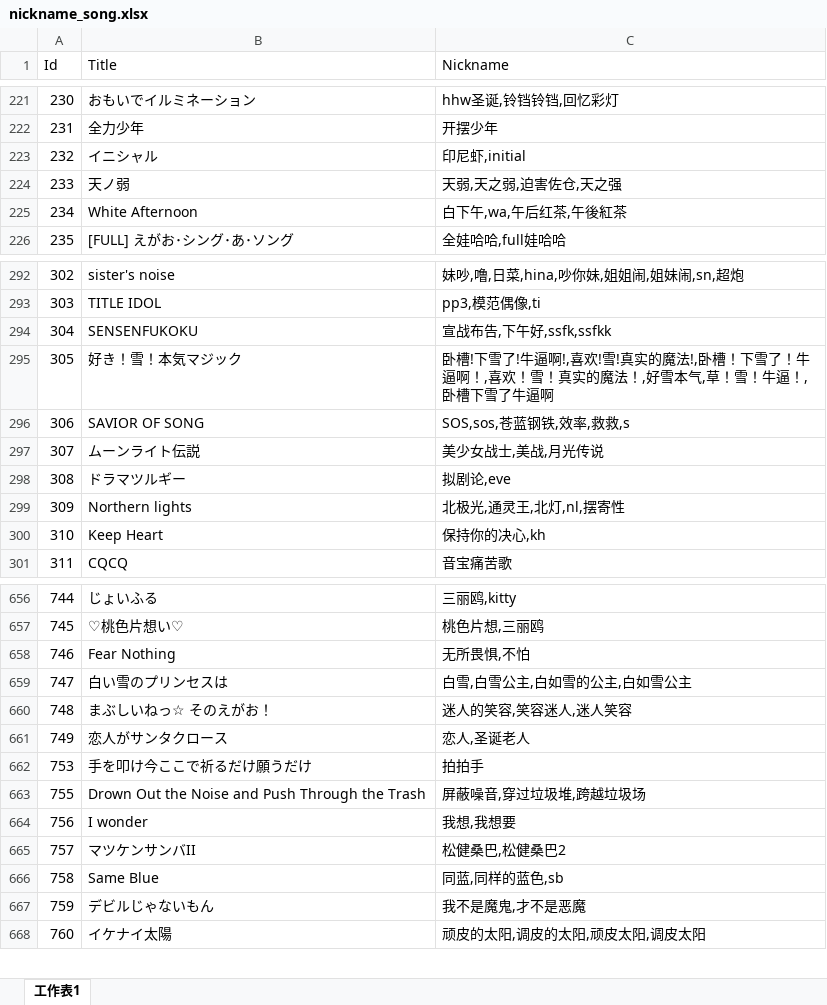
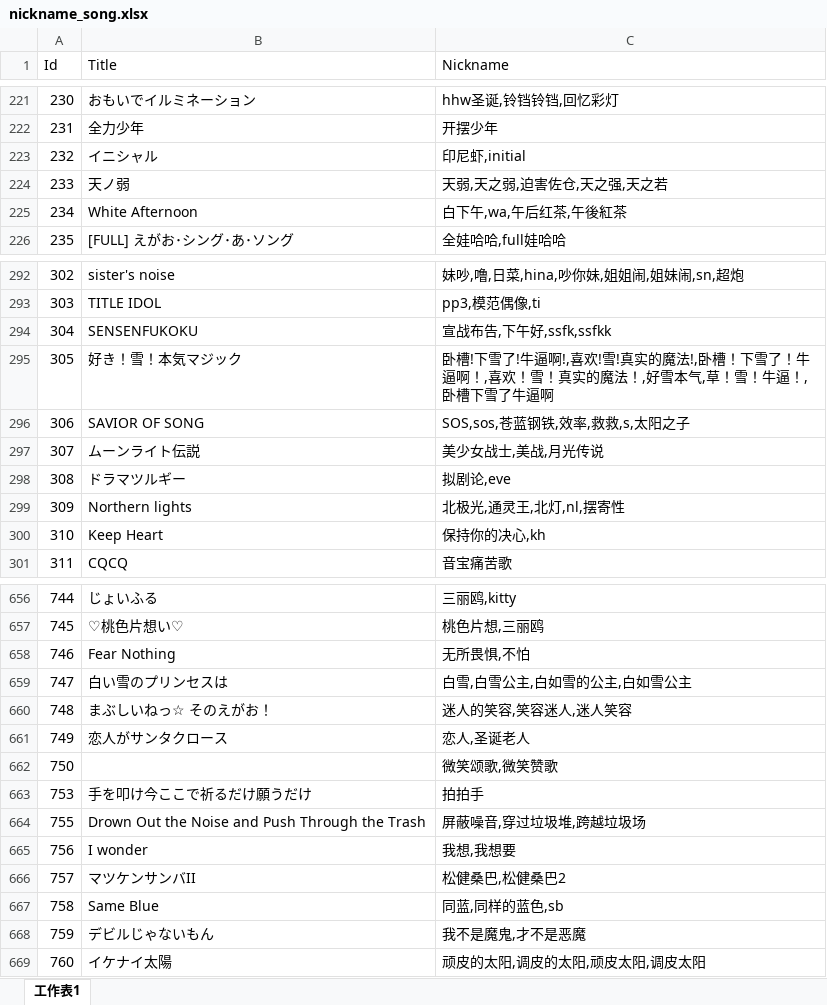
Before and after one commit to Kudryavka03/tsugu-bangdream-bot-backend, an Excel workbook: config/nickname_song.xlsx, sheet 工作表1, drawn as a sheet; only a part is shown, gaps mark what is left out; values as stored, in another font and other column widths than the file's, no borders; the diff names each change by its address in the sheet, - before the commit and + after, or states it on an @@ line.

Commit message:
Update Nickamane_buishi

```diff
--- a/config/nickname_song.xlsx (sheet 工作表1)
+++ b/config/nickname_song.xlsx (sheet 工作表1)
-C224 (Nickname): 天弱,天之弱,迫害佐仓,天之强
+C224 (Nickname): 天弱,天之弱,迫害佐仓,天之强,天之若
-C296 (Nickname): SOS,sos,苍蓝钢铁,效率,救救,s
+C296 (Nickname): SOS,sos,苍蓝钢铁,效率,救救,s,太阳之子
+row 662: 750 |  | 微笑颂歌,微笑赞歌
```
